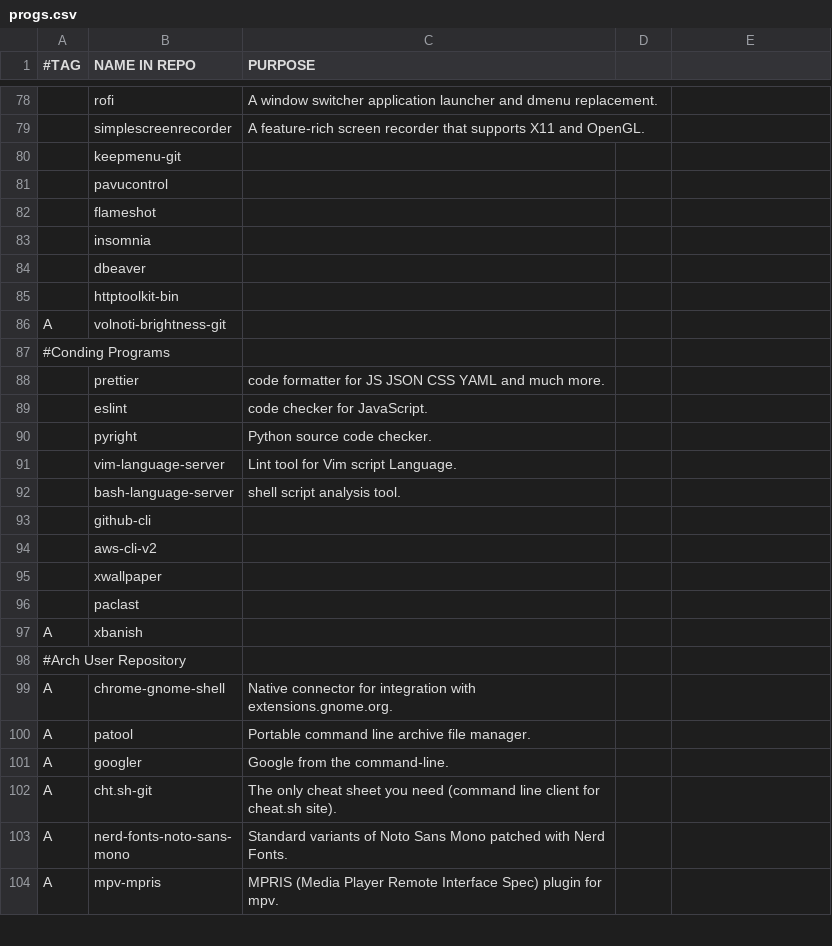
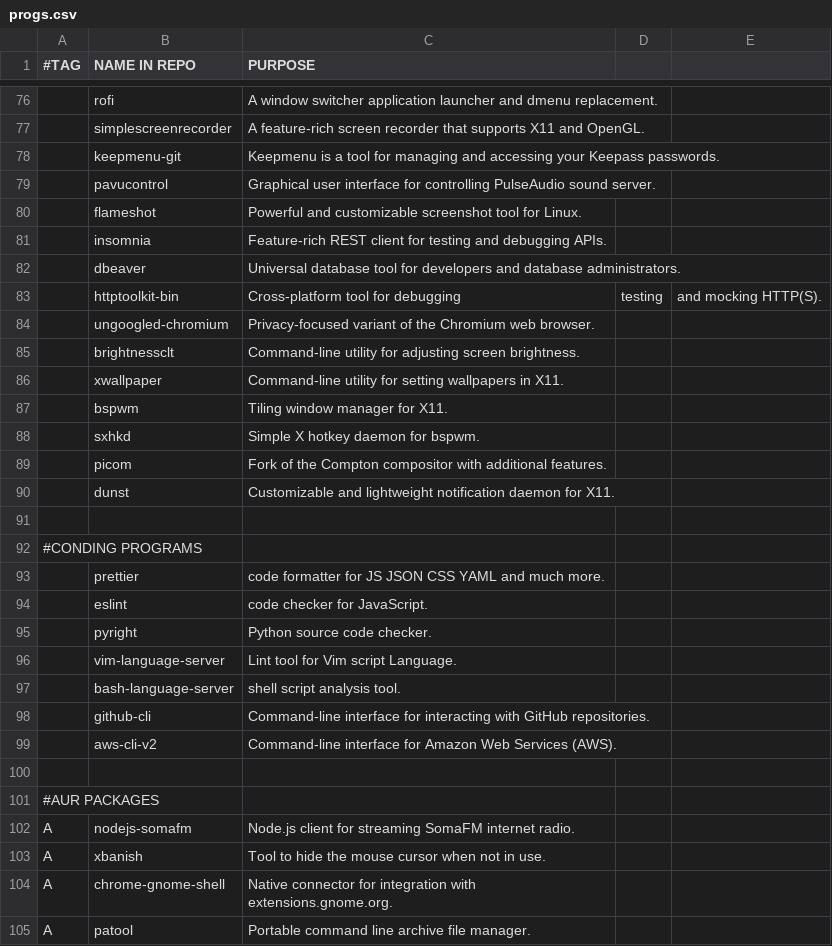
Before and after one commit to arktnld/dotfiles, a CSV file: .config/progs.csv, drawn as a sheet; only a part is shown, gaps mark what is left out; the shorter side is filled out with more unchanged rows; removed rows and columns are numbered as before the commit, all else as after; the diff covers the shown part only; the diff names each change by its address in the sheet, - before the commit and + after, or states it on an @@ line.

```diff
--- a/.config/progs.csv
+++ b/.config/progs.csv
-C78 (PURPOSE): (empty)
+C78 (PURPOSE): Keepmenu is a tool for managing and accessing your Keepass passwords.
-C79 (PURPOSE): (empty)
+C79 (PURPOSE): Graphical user interface for controlling PulseAudio sound server.
-C80 (PURPOSE): (empty)
+C80 (PURPOSE): Powerful and customizable screenshot tool for Linux.
-C81 (PURPOSE): (empty)
+C81 (PURPOSE): Feature-rich REST client for testing and debugging APIs.
-C82 (PURPOSE): (empty)
+C82 (PURPOSE): Universal database tool for developers and database administrators.
-C83 (PURPOSE): (empty)
+C83 (PURPOSE): Cross-platform tool for debugging
-D83: (empty)
+D83: testing
-E83: (empty)
+E83: and mocking HTTP(S).
+row 84:  | ungoogled-chromium | Privacy-focused variant of the Chromium web browser.
+row 85:  | brightnessclt | Command-line utility for adjusting screen brightness.
+row 86:  | xwallpaper | Command-line utility for setting wallpapers in X11.
+row 87:  | bspwm | Tiling window manager for X11.
+row 88:  | sxhkd | Simple X hotkey daemon for bspwm.
+row 89:  | picom | Fork of the Compton compositor with additional features.
+row 90:  | dunst | Customizable and lightweight notification daemon for X11.
-row 91: A | volnoti-brightness-git
+row 91: (empty)
-A92 (#TAG): #Conding Programs
+A92 (#TAG): #CONDING PROGRAMS
-C98 (PURPOSE): (empty)
+C98 (PURPOSE): Command-line interface for interacting with GitHub repositories.
-C99 (PURPOSE): (empty)
+C99 (PURPOSE): Command-line interface for Amazon Web Services (AWS).
-B100 (NAME IN REPO): xwallpaper
+B100 (NAME IN REPO): (empty)
-row 96:  | paclast
+row 101: #AUR PACKAGES
+row 102: A | nodejs-somafm | Node.js client for streaming SomaFM internet radio.
-C103 (PURPOSE): (empty)
+C103 (PURPOSE): Tool to hide the mouse cursor when not in use.
-row 98: #Arch User Repository
```
Also changed, not shown: 22 added rows, 23 removed rows, 4 moved rows and 9 edited cells elsewhere in this file, 7 other files.
